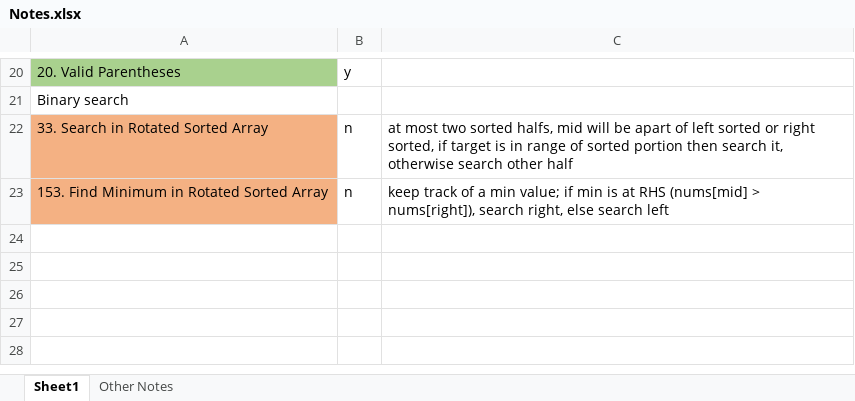
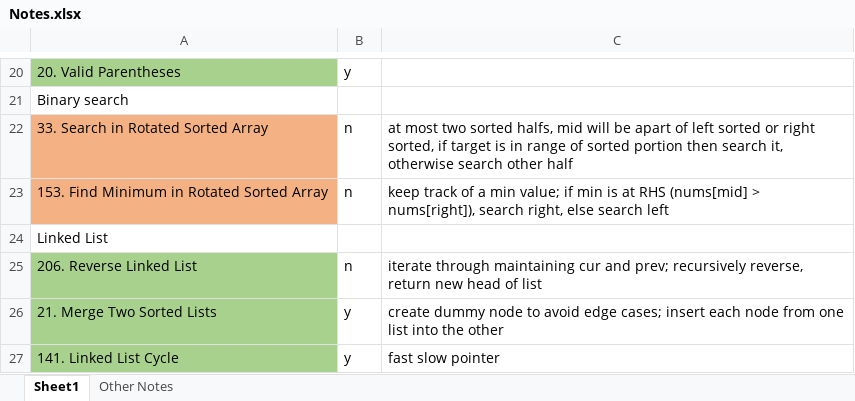
Before and after one commit to liang-bruce/NeetCodePractice, an Excel workbook: Notes.xlsx, sheet Sheet1, drawn as a sheet; only a part is shown, gaps mark what is left out; values as stored, in another font and other column widths than the file's, no borders; the diff names each change by its address in the sheet, - before the commit and + after, or states it on an @@ line.

```diff
--- a/Notes.xlsx (sheet Sheet1)
+++ b/Notes.xlsx (sheet Sheet1)
+row 24: Linked List
+row 25: 206. Reverse Linked List | n | iterate through maintaining cur and prev; recursively reverse, return new head of list
+row 26: 21. Merge Two Sorted Lists | y | create dummy node to avoid edge cases; insert each node from one list into the other
+row 27: 141. Linked List Cycle | y | fast slow pointer
```
Also changed, not shown: 3 other files.
